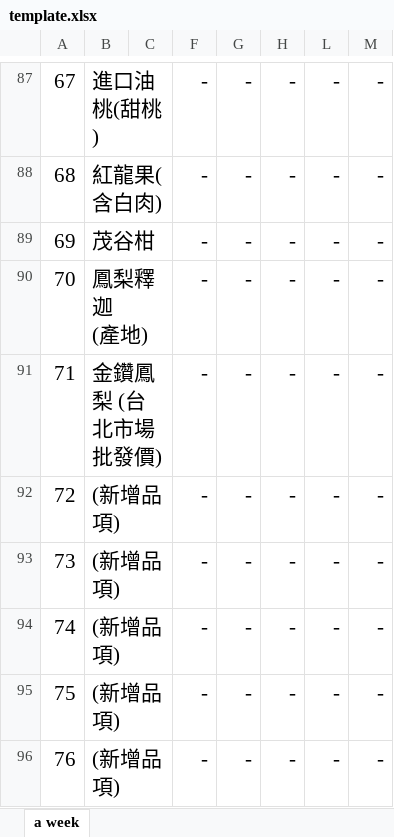
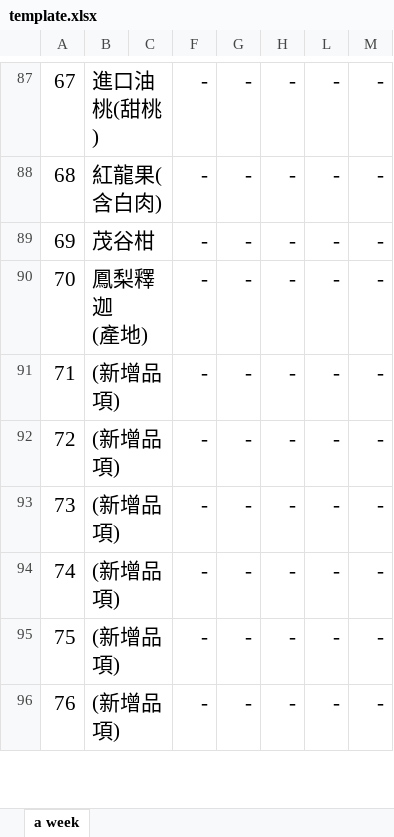
Before and after one commit to stat-coa/aprp, an Excel workbook: src/apps/dailytrans/reports/template.xlsx, sheet a week, drawn as a sheet; only a part is shown, gaps mark what is left out; values as stored, in another font and other column widths than the file's, no borders; the diff names each change by its address in the sheet, - before the commit and + after, or states it on an @@ line.

Commit message:
remove 金鑽鳳梨(批發)

```diff
--- a/src/apps/dailytrans/reports/template.xlsx (sheet a week)
+++ b/src/apps/dailytrans/reports/template.xlsx (sheet a week)
-B91: 金鑽鳳梨 (台北市場批發價)
+B91: (新增品項)
```
